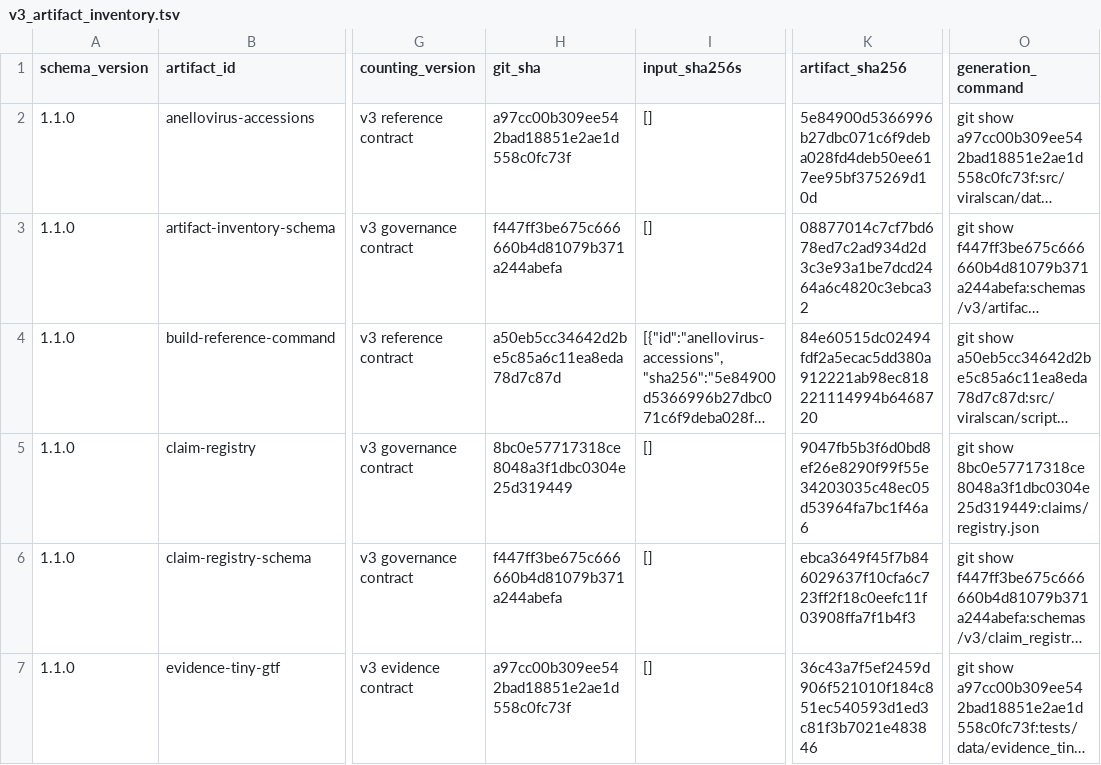
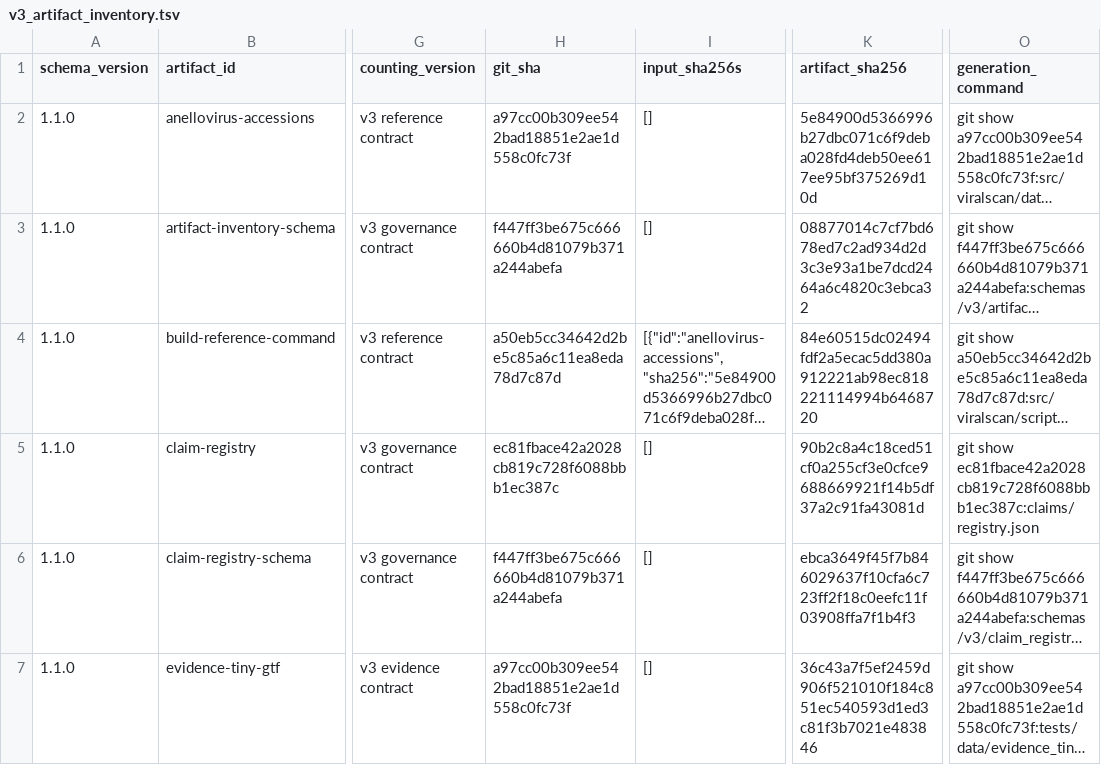
Before and after one commit to mdmanurung/ViralScan-reproducibility, a TSV file: analysis/v3_artifact_inventory.tsv, drawn as a sheet; only a part is shown, gaps mark what is left out; long unchanged cells end in …; the diff names each change by its address in the sheet, - before the commit and + after, or states it on an @@ line.

```diff
--- a/analysis/v3_artifact_inventory.tsv
+++ b/analysis/v3_artifact_inventory.tsv
-H5 (git_sha): 8bc0e57717318ce8048a3f1dbc0304e25d319449
+H5 (git_sha): ec81fbace42a2028cb819c728f6088bbb1ec387c
-K5 (artifact_sha256): 9047fb5b3f6d0bd8ef26e8290f99f55e34203035c48ec05d53964fa7bc1f46a6
+K5 (artifact_sha256): 90b2c8a4c18ced51cf0a255cf3e0cfce9688669921f14b5df37a2c91fa43081d
-O5 (generation_command): git show 8bc0e57717318ce8048a3f1dbc0304e25d319449:claims/registry.json
+O5 (generation_command): git show ec81fbace42a2028cb819c728f6088bbb1ec387c:claims/registry.json
```
